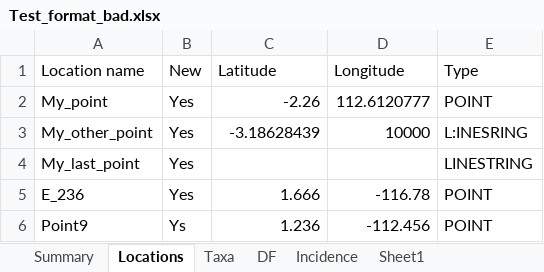
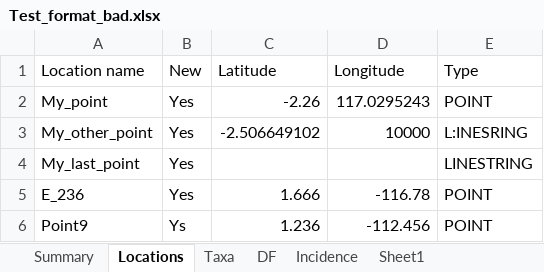
Before and after one commit to ImperialCollegeLondon/safedata_validator, an Excel workbook: Test_format_bad.xlsx, sheet Locations, drawn as a sheet; only a part is shown; values as stored, in another font and other column widths than the file's, no borders; the diff names each change by its address in the sheet, - before the commit and + after, or states it on an @@ line.

```diff
--- a/Test_format_bad.xlsx (sheet Locations)
+++ b/Test_format_bad.xlsx (sheet Locations)
-D2 (Longitude): 112.6120777
+D2 (Longitude): 117.0295243
-C3 (Latitude): -3.18628439
+C3 (Latitude): -2.506649102
```
Also changed, not shown: sheet DF, sheet Incidence, sheet Taxa, Test_format_good.xlsx, 2 other files.
